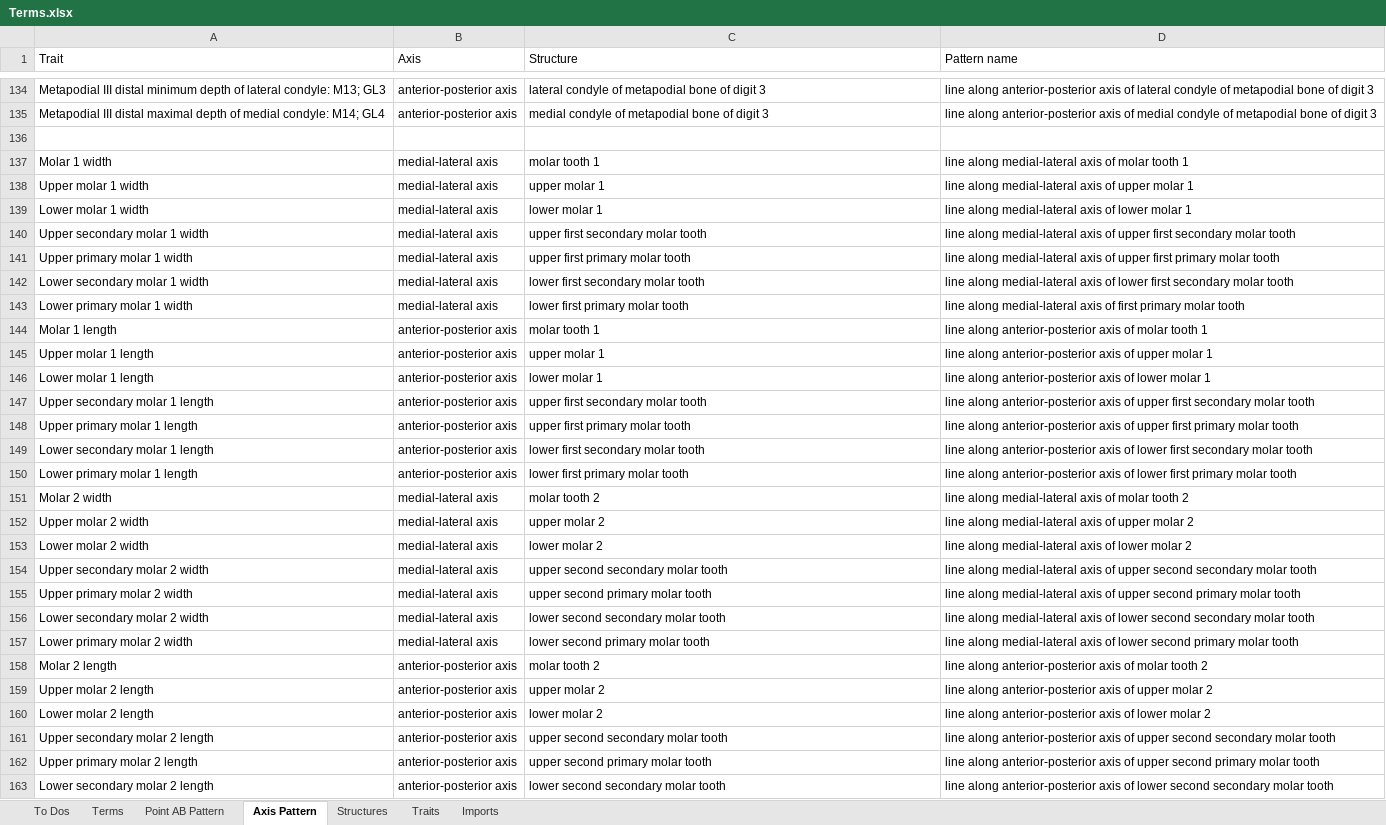
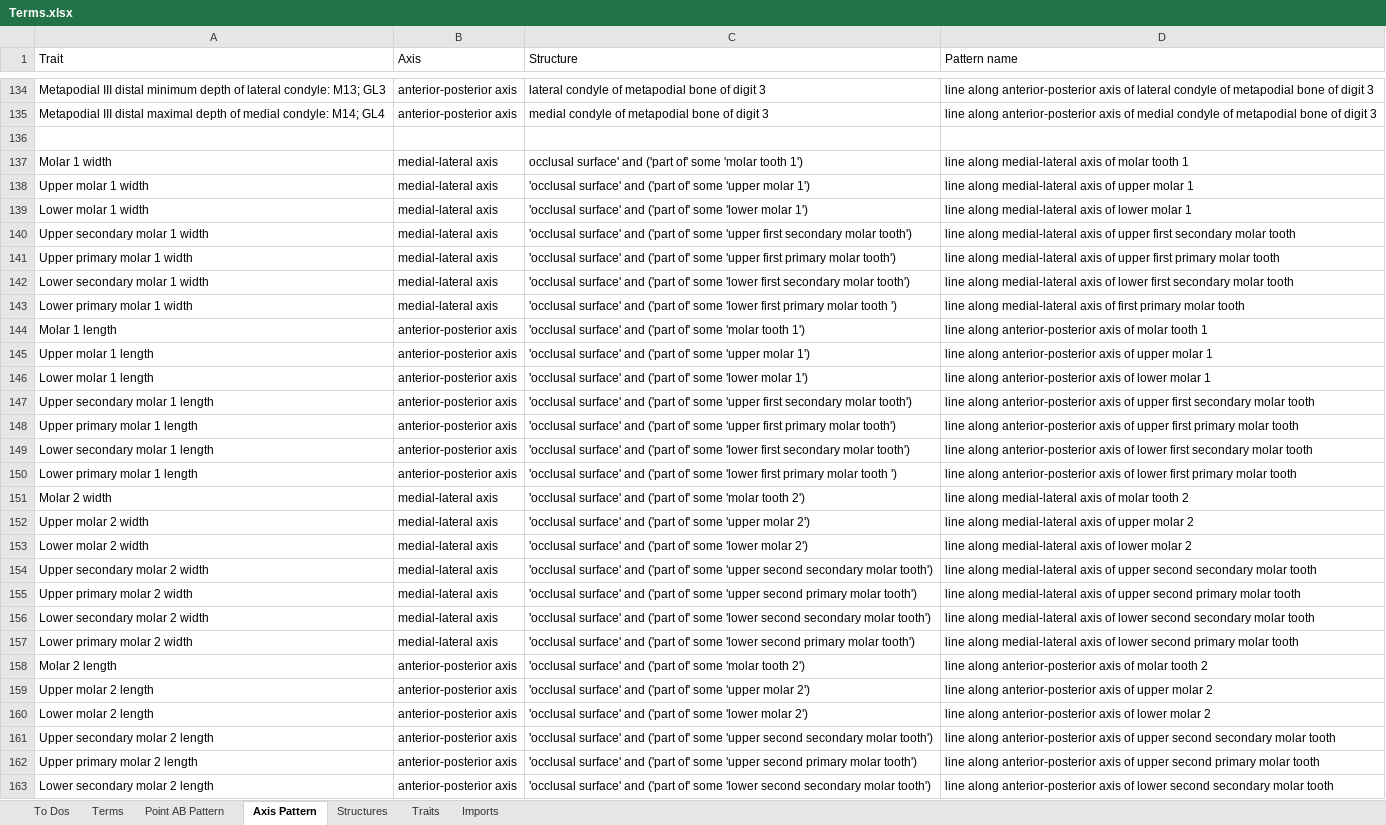
Before and after one commit to futres/fovt, an Excel workbook: Terms.xlsx, sheet Axis Pattern, drawn as a sheet; only a part is shown, gaps mark what is left out; values as stored, in another font and other column widths than the file's, no borders; the diff covers the shown part only; the diff names each change by its address in the sheet, - before the commit and + after, or states it on an @@ line.

```diff
--- a/Terms.xlsx (sheet Axis Pattern)
+++ b/Terms.xlsx (sheet Axis Pattern)
-C137 (Structure): molar tooth 1
+C137 (Structure): occlusal surface' and ('part of' some 'molar tooth 1')
-C138 (Structure): upper molar 1
+C138 (Structure): 'occlusal surface' and ('part of' some 'upper molar 1')
-C139 (Structure): lower molar 1
+C139 (Structure): 'occlusal surface' and ('part of' some 'lower molar 1')
-C140 (Structure): upper first secondary molar tooth
+C140 (Structure): 'occlusal surface' and ('part of' some 'upper first secondary molar tooth')
-C141 (Structure): upper first primary molar tooth
+C141 (Structure): 'occlusal surface' and ('part of' some 'upper first primary molar tooth')
-C142 (Structure): lower first secondary molar tooth
+C142 (Structure): 'occlusal surface' and ('part of' some 'lower first secondary molar tooth')
-C143 (Structure): lower first primary molar tooth
+C143 (Structure): 'occlusal surface' and ('part of' some 'lower first primary molar tooth ')
-C144 (Structure): molar tooth 1
+C144 (Structure): 'occlusal surface' and ('part of' some 'molar tooth 1')
-C145 (Structure): upper molar 1
+C145 (Structure): 'occlusal surface' and ('part of' some 'upper molar 1')
-C146 (Structure): lower molar 1
+C146 (Structure): 'occlusal surface' and ('part of' some 'lower molar 1')
-C147 (Structure): upper first secondary molar tooth
+C147 (Structure): 'occlusal surface' and ('part of' some 'upper first secondary molar tooth')
-C148 (Structure): upper first primary molar tooth
+C148 (Structure): 'occlusal surface' and ('part of' some 'upper first primary molar tooth')
-C149 (Structure): lower first secondary molar tooth
+C149 (Structure): 'occlusal surface' and ('part of' some 'lower first secondary molar tooth')
-C150 (Structure): lower first primary molar tooth
+C150 (Structure): 'occlusal surface' and ('part of' some 'lower first primary molar tooth ')
-C151 (Structure): molar tooth 2
+C151 (Structure): 'occlusal surface' and ('part of' some 'molar tooth 2')
-C152 (Structure): upper molar 2
+C152 (Structure): 'occlusal surface' and ('part of' some 'upper molar 2')
-C153 (Structure): lower molar 2
+C153 (Structure): 'occlusal surface' and ('part of' some 'lower molar 2')
-C154 (Structure): upper second secondary molar tooth
+C154 (Structure): 'occlusal surface' and ('part of' some 'upper second secondary molar tooth')
-C155 (Structure): upper second primary molar tooth
+C155 (Structure): 'occlusal surface' and ('part of' some 'upper second primary molar tooth')
-C156 (Structure): lower second secondary molar tooth
+C156 (Structure): 'occlusal surface' and ('part of' some 'lower second secondary molar tooth')
-C157 (Structure): lower second primary molar tooth
+C157 (Structure): 'occlusal surface' and ('part of' some 'lower second primary molar tooth')
-C158 (Structure): molar tooth 2
+C158 (Structure): 'occlusal surface' and ('part of' some 'molar tooth 2')
-C159 (Structure): upper molar 2
+C159 (Structure): 'occlusal surface' and ('part of' some 'upper molar 2')
-C160 (Structure): lower molar 2
+C160 (Structure): 'occlusal surface' and ('part of' some 'lower molar 2')
-C161 (Structure): upper second secondary molar tooth
+C161 (Structure): 'occlusal surface' and ('part of' some 'upper second secondary molar tooth')
-C162 (Structure): upper second primary molar tooth
+C162 (Structure): 'occlusal surface' and ('part of' some 'upper second primary molar tooth')
-C163 (Structure): lower second secondary molar tooth
+C163 (Structure): 'occlusal surface' and ('part of' some 'lower second secondary molar tooth')
```
Also changed, not shown: 131 edited cells and cell formats elsewhere in this sheet, sheet Terms, sheet Point AB Pattern, sheet Structures, sheet To Dos.
